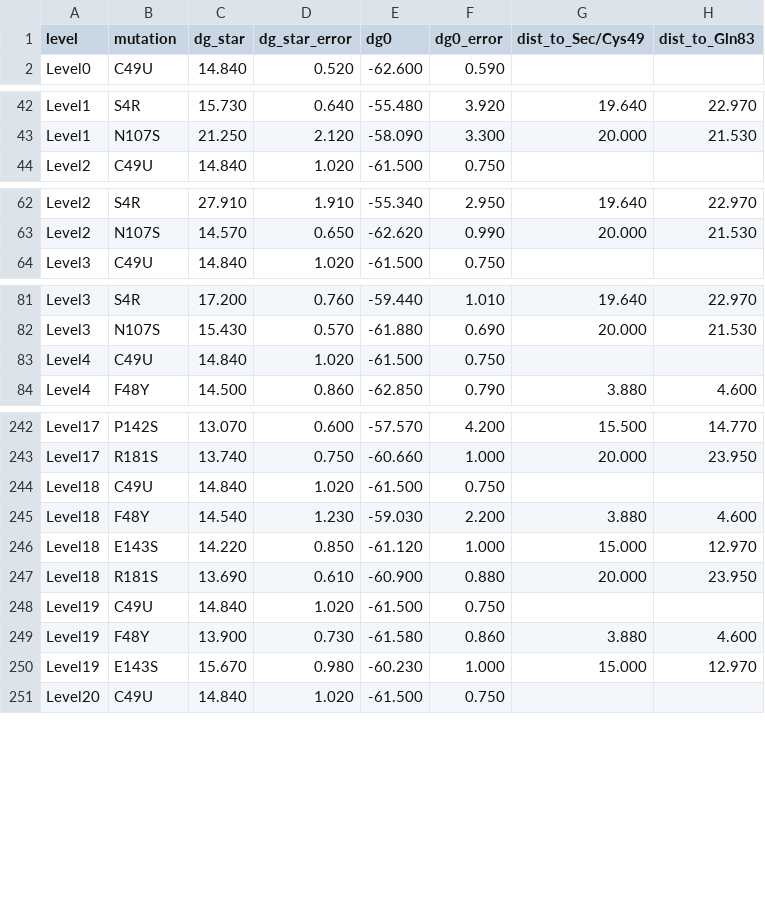
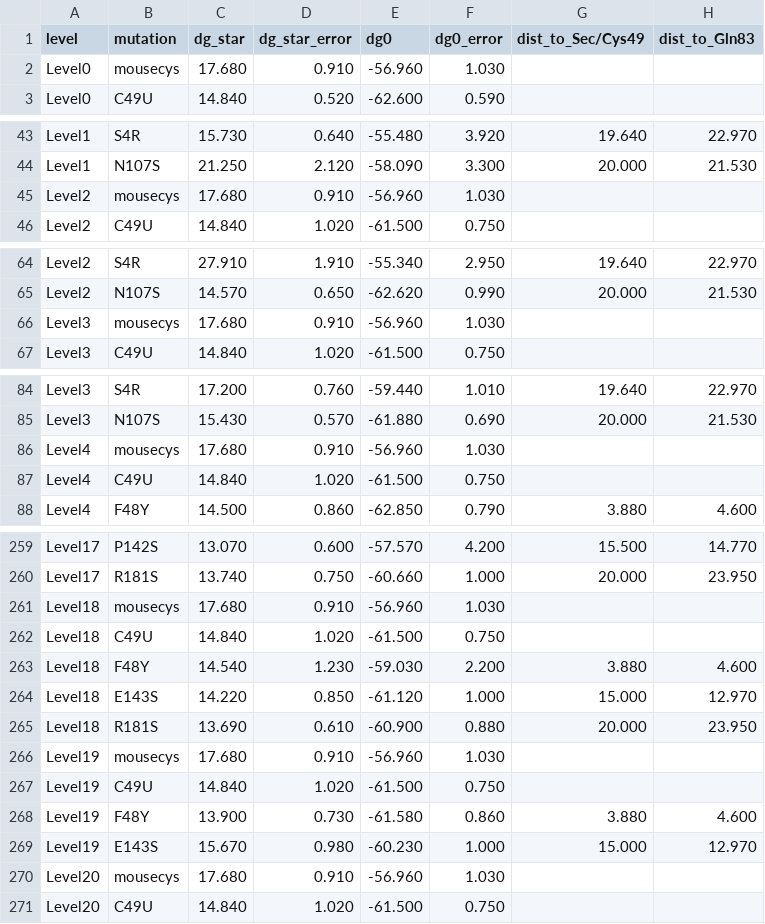
Before and after one commit to ND7996/GPX6, a CSV file: analysis/mouse_mutants_FINAL_with_distances.csv, drawn as a sheet; only a part is shown, gaps mark what is left out; the diff covers the shown part only.

```diff
--- a/analysis/mouse_mutants_FINAL_with_distances.csv
+++ b/analysis/mouse_mutants_FINAL_with_distances.csv
@@ -1,2 +1,3 @@
 level,mutation,dg_star,dg_star_error,dg0,dg0_error,dist_to_Sec/Cys49,dist_to_Gln83
+Level0,mousecys,17.680,0.910,-56.960,1.030,,
 Level0,C49U,14.840,0.520,-62.600,0.590,,
@@ -43,2 +44,3 @@ Level1,S4R,15.730,0.640,-55.480,3.920,19.640,22.970
 Level1,N107S,21.250,2.120,-58.090,3.300,20.000,21.530
+Level2,mousecys,17.680,0.910,-56.960,1.030,,
 Level2,C49U,14.840,1.020,-61.500,0.750,,
@@ -63,2 +65,3 @@ Level2,S4R,27.910,1.910,-55.340,2.950,19.640,22.970
 Level2,N107S,14.570,0.650,-62.620,0.990,20.000,21.530
+Level3,mousecys,17.680,0.910,-56.960,1.030,,
 Level3,C49U,14.840,1.020,-61.500,0.750,,
@@ -82,2 +85,3 @@ Level3,S4R,17.200,0.760,-59.440,1.010,19.640,22.970
 Level3,N107S,15.430,0.570,-61.880,0.690,20.000,21.530
+Level4,mousecys,17.680,0.910,-56.960,1.030,,
 Level4,C49U,14.840,1.020,-61.500,0.750,,
@@ -243,2 +260,3 @@ Level17,P142S,13.070,0.600,-57.570,4.200,15.500,14.770
 Level17,R181S,13.740,0.750,-60.660,1.000,20.000,23.950
+Level18,mousecys,17.680,0.910,-56.960,1.030,,
 Level18,C49U,14.840,1.020,-61.500,0.750,,
@@ -247,2 +265,3 @@ Level18,E143S,14.220,0.850,-61.120,1.000,15.000,12.970
 Level18,R181S,13.690,0.610,-60.900,0.880,20.000,23.950
+Level19,mousecys,17.680,0.910,-56.960,1.030,,
 Level19,C49U,14.840,1.020,-61.500,0.750,,
@@ -250,2 +269,3 @@ Level19,F48Y,13.900,0.730,-61.580,0.860,3.880,4.600
 Level19,E143S,15.670,0.980,-60.230,1.000,15.000,12.970
+Level20,mousecys,17.680,0.910,-56.960,1.030,,
 Level20,C49U,14.840,1.020,-61.500,0.750,,
```
Also changed, not shown: 13 added rows elsewhere in this file, 4 other files.
